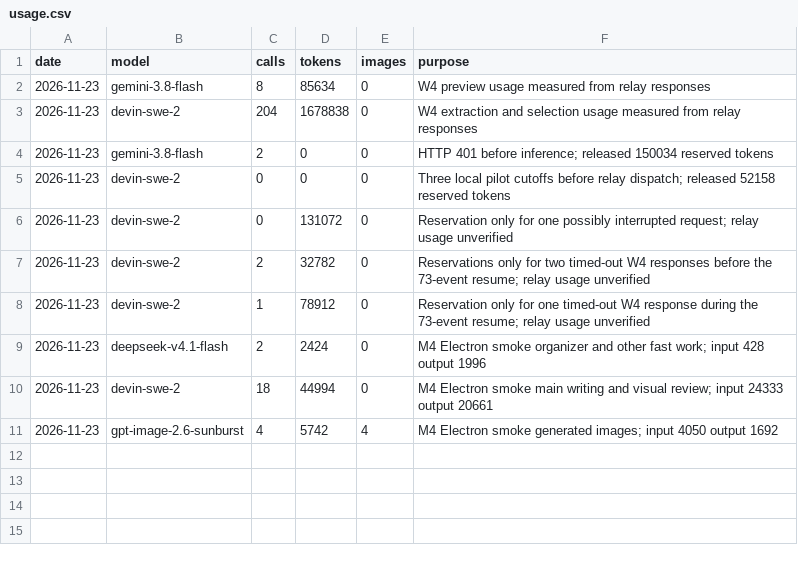
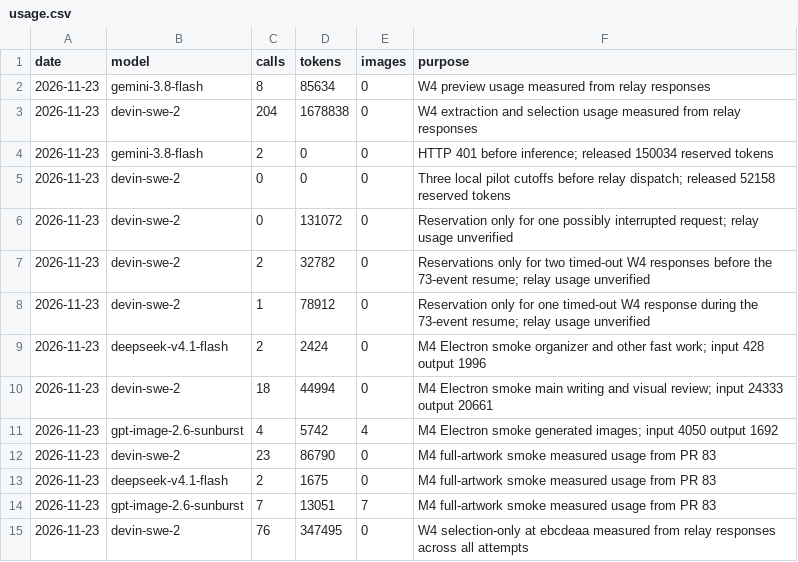
Before and after one commit to Yume2333/Novelive-dev, a CSV file: .workflow/evidence/m1a/owner/usage.csv, drawn as a sheet.

```diff
--- a/.workflow/evidence/m1a/owner/usage.csv
+++ b/.workflow/evidence/m1a/owner/usage.csv
@@ -11 +11,5 @@ date,model,calls,tokens,images,purpose
 2026-11-23,gpt-image-2.6-sunburst,4,5742,4,M4 Electron smoke generated images; input 4050 output 1692
+2026-11-23,devin-swe-2,23,86790,0,M4 full-artwork smoke measured usage from PR 83
+2026-11-23,deepseek-v4.1-flash,2,1675,0,M4 full-artwork smoke measured usage from PR 83
+2026-11-23,gpt-image-2.6-sunburst,7,13051,7,M4 full-artwork smoke measured usage from PR 83
+2026-11-23,devin-swe-2,76,347495,0,W4 selection-only at ebcdeaa measured from relay responses across all attempts
```
